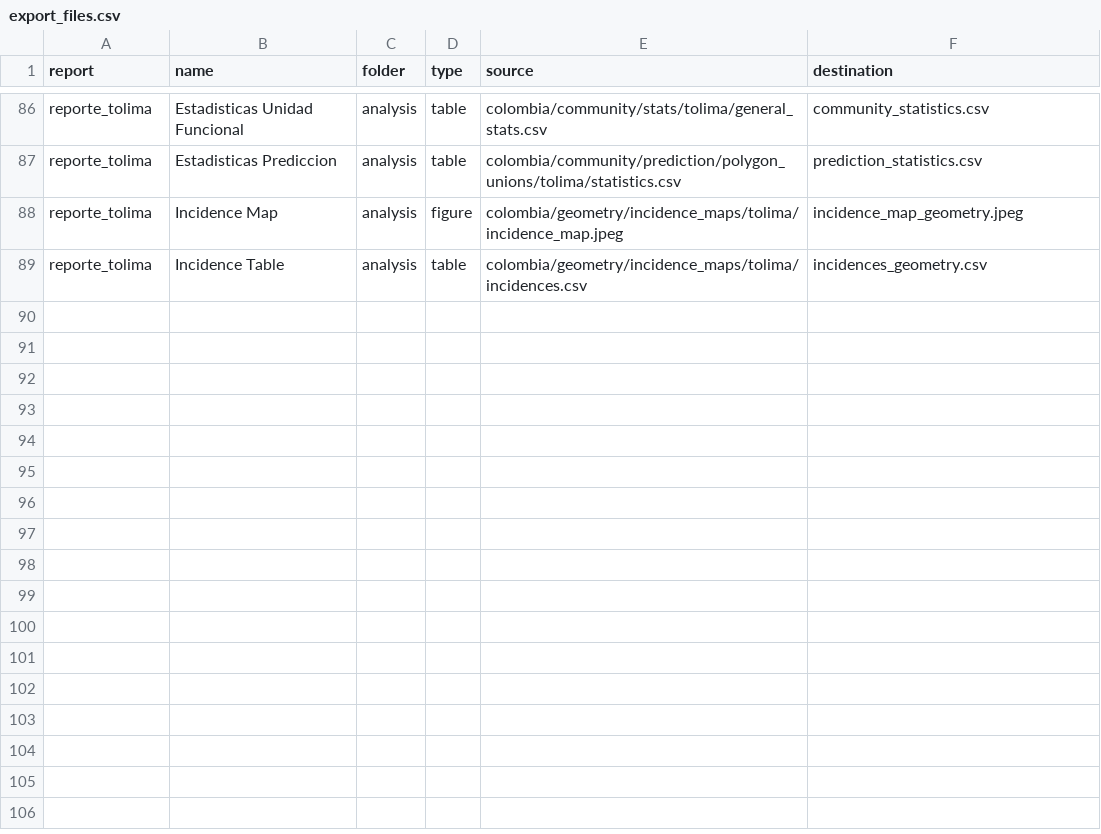
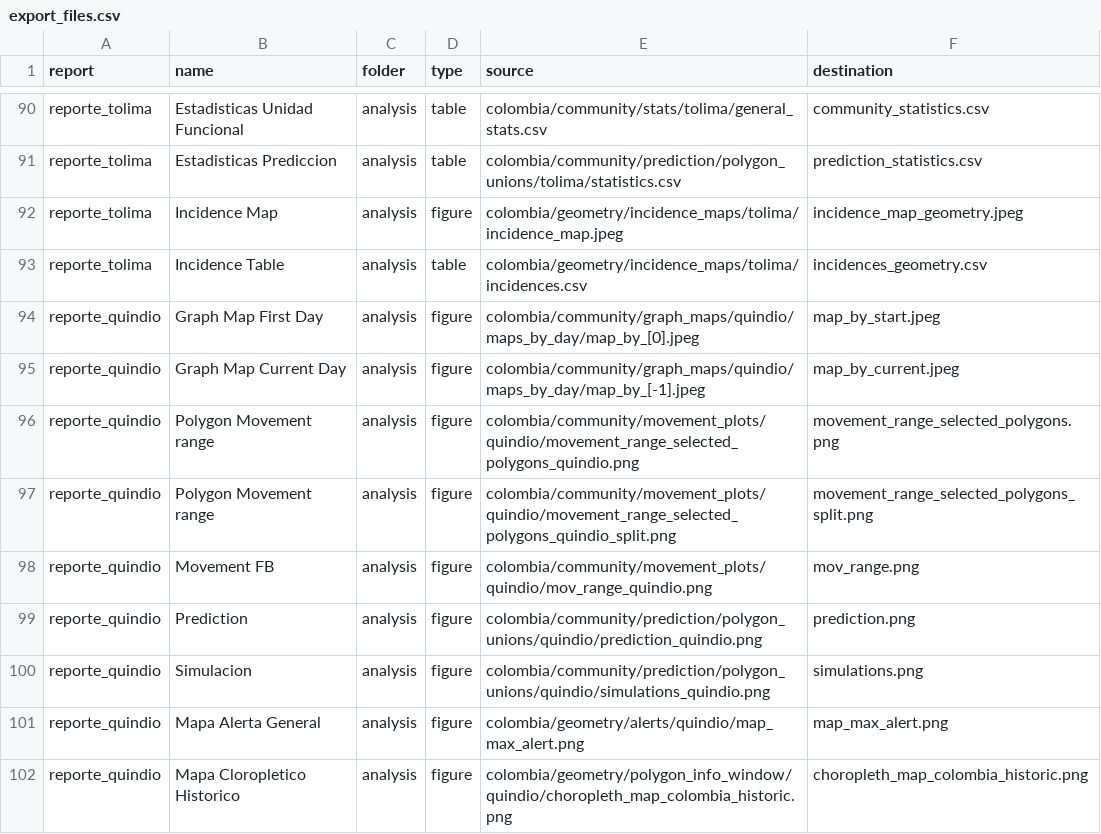
Before and after one commit to Data-Lama/covid_geoinsights_pipeline, a CSV file: pipeline_scripts/configuration/export_files.csv, drawn as a sheet; only a part is shown, gaps mark what is left out; the diff covers the shown part only.

```diff
--- a/pipeline_scripts/configuration/export_files.csv
+++ b/pipeline_scripts/configuration/export_files.csv
@@ -89 +93,10 @@ reporte_tolima,Incidence Map,analysis,figure,colombia/geometry/incidence_maps/to
 reporte_tolima,Incidence Table,analysis,table,colombia/geometry/incidence_maps/tolima/incidences.csv,incidences_geometry.csv
+reporte_quindio,Graph Map First Day,analysis,figure,colombia/community/graph_maps/quindio/maps_by_day/map_by_[0].jpeg,map_by_start.jpeg
+reporte_quindio,Graph Map Current Day,analysis,figure,colombia/community/graph_maps/quindio/maps_by_day/map_by_[-1].jpeg,map_by_current.jpeg
+reporte_quindio,Polygon Movement range,analysis,figure,colombia/community/movement_plots/quindio/movement_range_selected_polygons_quindio.png,movement_range_selected_polygons.png
+reporte_quindio,Polygon Movement range,analysis,figure,colombia/community/movement_plots/quindio/movement_range_selected_polygons_quindio_split.png,movement_range_selected_polygons_split.png
+reporte_quindio,Movement FB,analysis,figure,colombia/community/movement_plots/quindio/mov_range_quindio.png,mov_range.png
+reporte_quindio,Prediction ,analysis,figure,colombia/community/prediction/polygon_unions/quindio/prediction_quindio.png,prediction.png
+reporte_quindio,Simulacion ,analysis,figure,colombia/community/prediction/polygon_unions/quindio/simulations_quindio.png,simulations.png
+reporte_quindio,Mapa Alerta General,analysis,figure,colombia/geometry/alerts/quindio/map_max_alert.png,map_max_alert.png
+reporte_quindio,Mapa Cloropletico Historico,analysis,figure,colombia/geometry/polygon_info_window/quindio/choropleth_map_colombia_historic.png,choropleth_map_colombia_historic.png
```
Also changed, not shown: 12 added rows elsewhere in this file, pipeline_scripts/configuration/selected_excecutions.csv, 3 other files.
